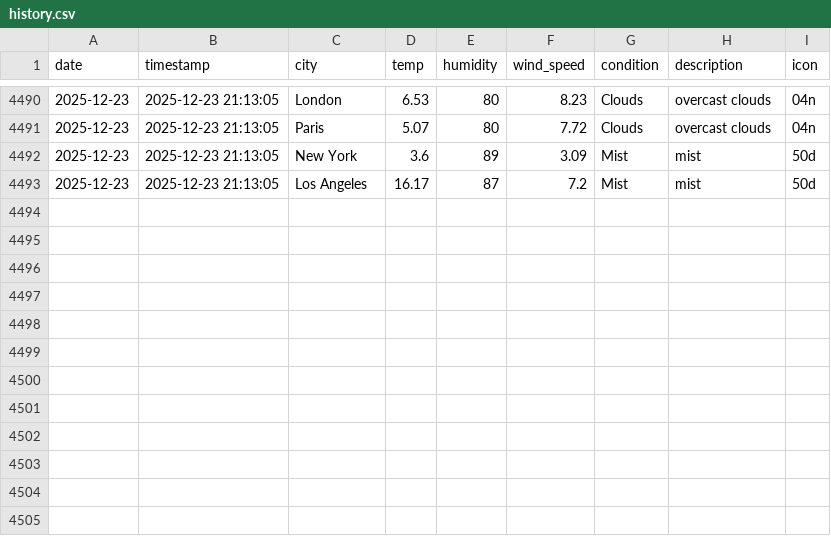
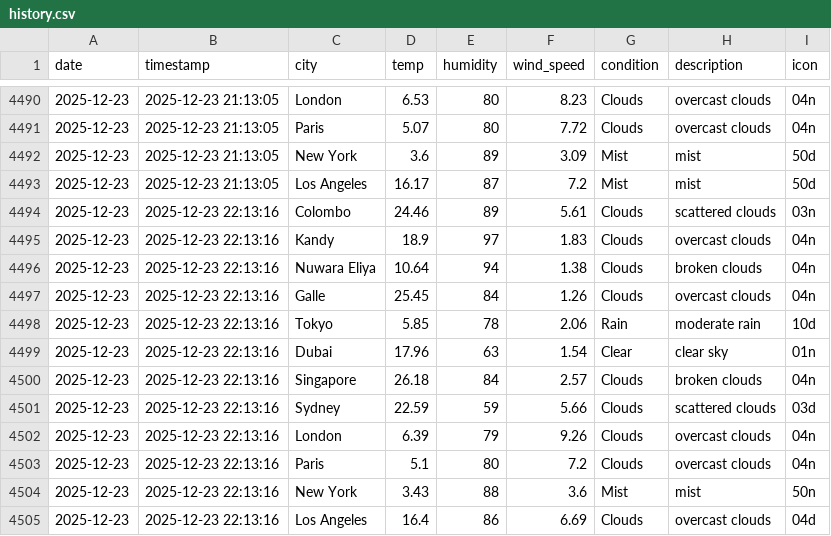
Before and after one commit to AtheequeFurkhan/Aero, a CSV file: data/history.csv, drawn as a sheet; only a part is shown, gaps mark what is left out; the diff names each change by its address in the sheet, - before the commit and + after, or states it on an @@ line.

```diff
--- a/data/history.csv
+++ b/data/history.csv
+row 4494: 2025-12-23 | 2025-12-23 22:13:16 | Colombo | 24.46 | 89 | 5.61 | Clouds | scattered clouds | 03n
+row 4495: 2025-12-23 | 2025-12-23 22:13:16 | Kandy | 18.9 | 97 | 1.83 | Clouds | overcast clouds | 04n
+row 4496: 2025-12-23 | 2025-12-23 22:13:16 | Nuwara Eliya | 10.64 | 94 | 1.38 | Clouds | broken clouds | 04n
+row 4497: 2025-12-23 | 2025-12-23 22:13:16 | Galle | 25.45 | 84 | 1.26 | Clouds | overcast clouds | 04n
+row 4498: 2025-12-23 | 2025-12-23 22:13:16 | Tokyo | 5.85 | 78 | 2.06 | Rain | moderate rain | 10d
+row 4499: 2025-12-23 | 2025-12-23 22:13:16 | Dubai | 17.96 | 63 | 1.54 | Clear | clear sky | 01n
+row 4500: 2025-12-23 | 2025-12-23 22:13:16 | Singapore | 26.18 | 84 | 2.57 | Clouds | broken clouds | 04n
+row 4501: 2025-12-23 | 2025-12-23 22:13:16 | Sydney | 22.59 | 59 | 5.66 | Clouds | scattered clouds | 03d
+row 4502: 2025-12-23 | 2025-12-23 22:13:16 | London | 6.39 | 79 | 9.26 | Clouds | overcast clouds | 04n
+row 4503: 2025-12-23 | 2025-12-23 22:13:16 | Paris | 5.1 | 80 | 7.2 | Clouds | overcast clouds | 04n
+row 4504: 2025-12-23 | 2025-12-23 22:13:16 | New York | 3.43 | 88 | 3.6 | Mist | mist | 50n
+row 4505: 2025-12-23 | 2025-12-23 22:13:16 | Los Angeles | 16.4 | 86 | 6.69 | Clouds | overcast clouds | 04d
```
Also changed, not shown: 3 other files.
